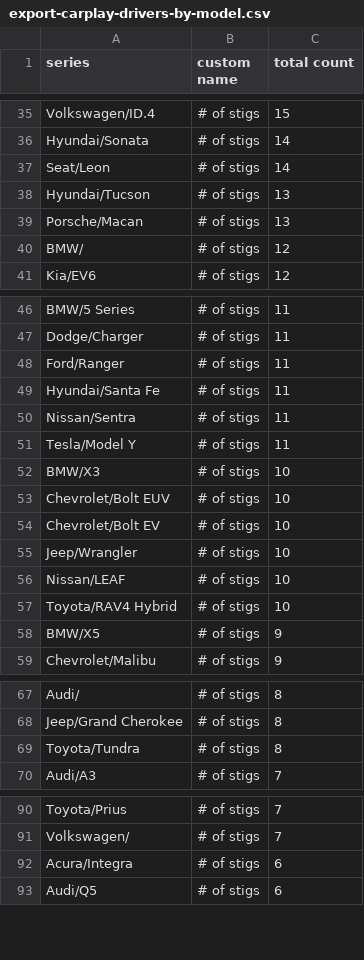
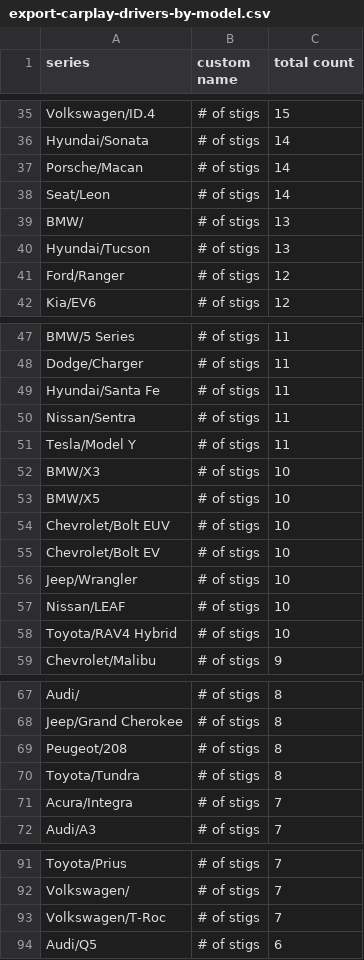
Before and after one commit to ClutchEngineering/sidecar.clutch.engineering, a CSV file: Sources/gensite/export-carplay-drivers-by-model.csv, drawn as a sheet; only a part is shown, gaps mark what is left out; the diff covers the shown part only.

```diff
--- a/Sources/gensite/export-carplay-drivers-by-model.csv
+++ b/Sources/gensite/export-carplay-drivers-by-model.csv
@@ -36,6 +36,7 @@ Volkswagen/ID.4,# of stigs,15
 Hyundai/Sonata,# of stigs,14
+Porsche/Macan,# of stigs,14
 Seat/Leon,# of stigs,14
+BMW/,# of stigs,13
 Hyundai/Tucson,# of stigs,13
-Porsche/Macan,# of stigs,13
-BMW/,# of stigs,12
+Ford/Ranger,# of stigs,12
 Kia/EV6,# of stigs,12
@@ -47,3 +48,2 @@ BMW/5 Series,# of stigs,11
 Dodge/Charger,# of stigs,11
-Ford/Ranger,# of stigs,11
 Hyundai/Santa Fe,# of stigs,11
@@ -52,2 +52,3 @@ Tesla/Model Y,# of stigs,11
 BMW/X3,# of stigs,10
+BMW/X5,# of stigs,10
 Chevrolet/Bolt EUV,# of stigs,10
@@ -57,3 +58,2 @@ Nissan/LEAF,# of stigs,10
 Toyota/RAV4 Hybrid,# of stigs,10
-BMW/X5,# of stigs,9
 Chevrolet/Malibu,# of stigs,9
@@ -68,3 +68,5 @@ Audi/,# of stigs,8
 Jeep/Grand Cherokee,# of stigs,8
+Peugeot/208,# of stigs,8
 Toyota/Tundra,# of stigs,8
+Acura/Integra,# of stigs,7
 Audi/A3,# of stigs,7
@@ -91,3 +92,3 @@ Toyota/Prius,# of stigs,7
 Volkswagen/,# of stigs,7
-Acura/Integra,# of stigs,6
+Volkswagen/T-Roc,# of stigs,7
 Audi/Q5,# of stigs,6
```
Also changed, not shown: 8 added rows, 8 removed rows and 11 edited cells elsewhere in this file.
